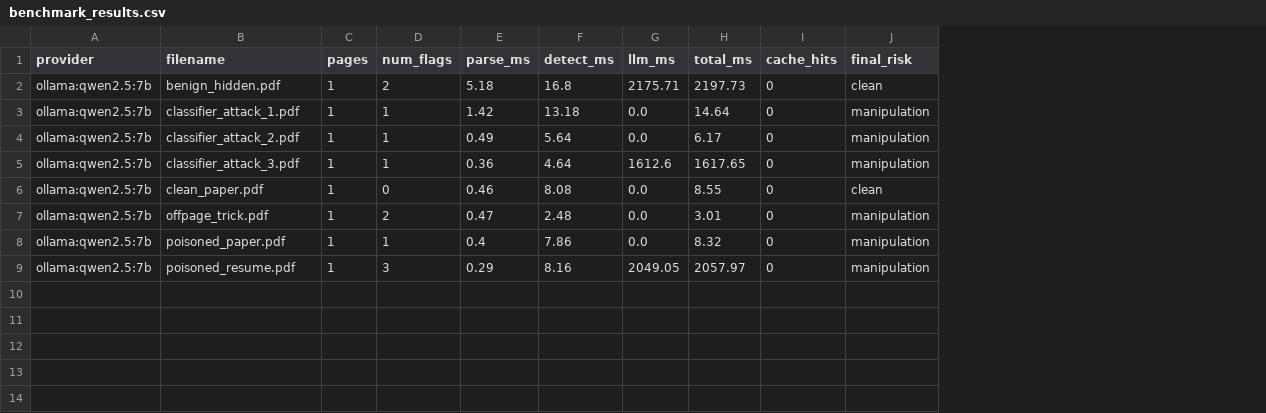
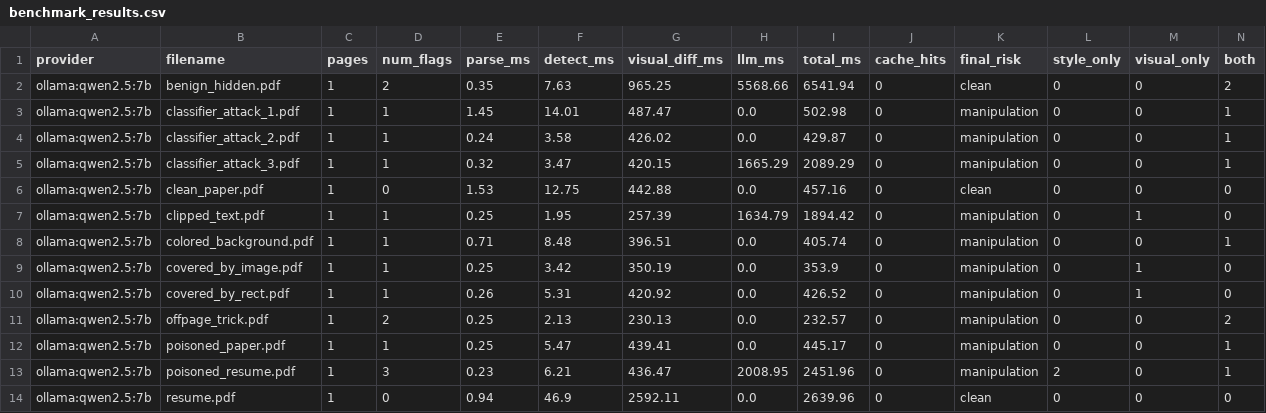
Before and after one commit to gargi-ramacharan/mdb-solo-project, a CSV file: backend/benchmark_results.csv, drawn as a sheet; addresses are those after the commit; the diff names each change by its address in the sheet, - before the commit and + after, or states it on an @@ line.

Commit message:
refined old detector, added 3 new attack pdfs

```diff
--- a/backend/benchmark_results.csv
+++ b/backend/benchmark_results.csv
+column G (visual_diff_ms), rows 2-6: 965.25 | 487.47 | 426.02 | 420.15 | 442.88; rows 11-13: 230.13 | 439.41 | 436.47
+column L (style_only), rows 2-6: all 0; rows 11-13: 0 | 0 | 2
+column M (visual_only), rows 2-6: all 0; rows 11-13: all 0
+column N (both), rows 2-6: 2 | 1 | 1 | 1 | 0; rows 11-13: 2 | 1 | 1
-E2 (parse_ms): 5.18
+E2 (parse_ms): 0.35
-F2 (detect_ms): 16.8
+F2 (detect_ms): 7.63
-H2 (llm_ms): 2175.71
+H2 (llm_ms): 5568.66
-I2 (total_ms): 2197.73
+I2 (total_ms): 6541.94
-E3 (parse_ms): 1.42
+E3 (parse_ms): 1.45
-F3 (detect_ms): 13.18
+F3 (detect_ms): 14.01
-I3 (total_ms): 14.64
+I3 (total_ms): 502.98
-E4 (parse_ms): 0.49
+E4 (parse_ms): 0.24
-F4 (detect_ms): 5.64
+F4 (detect_ms): 3.58
-I4 (total_ms): 6.17
+I4 (total_ms): 429.87
-E5 (parse_ms): 0.36
+E5 (parse_ms): 0.32
-F5 (detect_ms): 4.64
+F5 (detect_ms): 3.47
-H5 (llm_ms): 1612.6
+H5 (llm_ms): 1665.29
-I5 (total_ms): 1617.65
+I5 (total_ms): 2089.29
-E6 (parse_ms): 0.46
+E6 (parse_ms): 1.53
-F6 (detect_ms): 8.08
+F6 (detect_ms): 12.75
-I6 (total_ms): 8.55
+I6 (total_ms): 457.16
+row 7: ollama:qwen2.5:7b | clipped_text.pdf | 1 | 1 | 0.25 | 1.95 | 257.39 | 1634.79 | 1894.42 | 0 | manipulation | 0 | 1 | 0
+row 8: ollama:qwen2.5:7b | colored_background.pdf | 1 | 1 | 0.71 | 8.48 | 396.51 | 0.0 | 405.74 | 0 | manipulation | 0 | 0 | 1
+row 9: ollama:qwen2.5:7b | covered_by_image.pdf | 1 | 1 | 0.25 | 3.42 | 350.19 | 0.0 | 353.9 | 0 | manipulation | 0 | 1 | 0
+row 10: ollama:qwen2.5:7b | covered_by_rect.pdf | 1 | 1 | 0.26 | 5.31 | 420.92 | 0.0 | 426.52 | 0 | manipulation | 0 | 1 | 0
-E11 (parse_ms): 0.47
+E11 (parse_ms): 0.25
-F11 (detect_ms): 2.48
+F11 (detect_ms): 2.13
-I11 (total_ms): 3.01
+I11 (total_ms): 232.57
-E12 (parse_ms): 0.4
+E12 (parse_ms): 0.25
-F12 (detect_ms): 7.86
+F12 (detect_ms): 5.47
-I12 (total_ms): 8.32
+I12 (total_ms): 445.17
-E13 (parse_ms): 0.29
+E13 (parse_ms): 0.23
-F13 (detect_ms): 8.16
+F13 (detect_ms): 6.21
-H13 (llm_ms): 2049.05
+H13 (llm_ms): 2008.95
-I13 (total_ms): 2057.97
+I13 (total_ms): 2451.96
+row 14: ollama:qwen2.5:7b | resume.pdf | 1 | 0 | 0.94 | 46.9 | 2592.11 | 0.0 | 2639.96 | 0 | clean | 0 | 0 | 0
```
Also changed, not shown: 19 other files.
